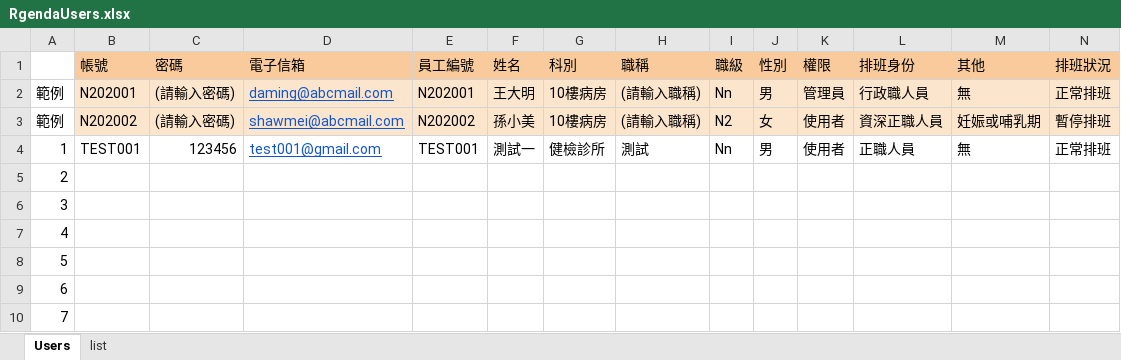
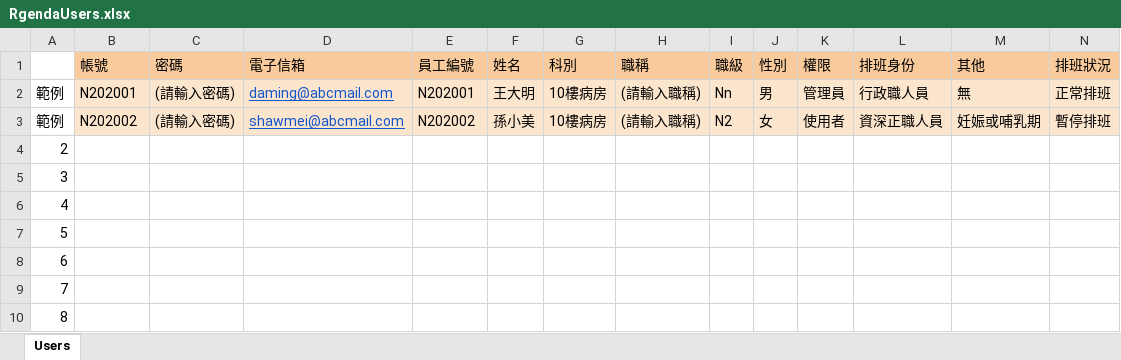
Before and after one commit to ShihTsung/rgenda, an Excel workbook: schedule/static/RgendaUsers.xlsx, sheet Users, drawn as a sheet; only a part is shown; the shorter side is filled out with more unchanged rows; values as stored, in another font and other column widths than the file's, no borders; rows hold the shown columns only; the diff names each change by its address in the sheet, - before the commit and + after, or states it on an @@ line.

Commit message:
update RgendaUsers.xlsx

```diff
--- a/schedule/static/RgendaUsers.xlsx (sheet Users)
+++ b/schedule/static/RgendaUsers.xlsx (sheet Users)
@@ sheet tab hidden: list @@
-row 4: 1 | TEST001 | 123456 | test001@gmail.com | TEST001 | 測試一 | 健檢診所 | 測試 | Nn | 男 | 使用者 | 正職人員 | 無 | 正常排班
```
